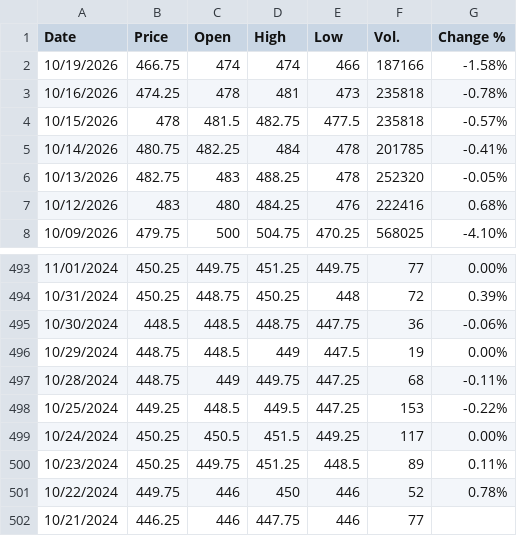
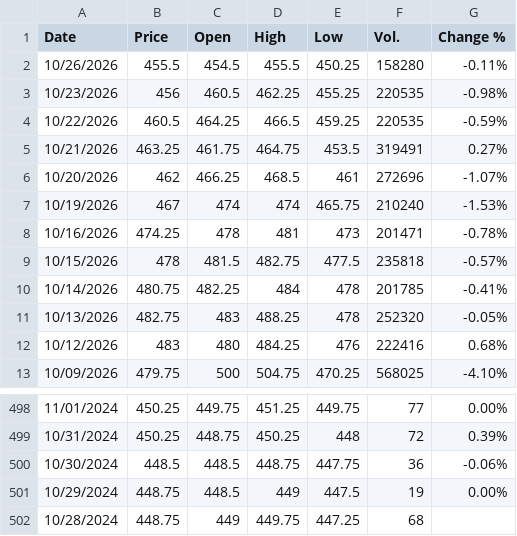
Before and after one commit to jfinfer1/lakefront-briefings, a CSV file: history/corn_ZCZ26.csv, drawn as a sheet; only a part is shown, gaps mark what is left out.

```diff
--- a/history/corn_ZCZ26.csv
+++ b/history/corn_ZCZ26.csv
@@ -1,4 +1,9 @@
 "Date","Price","Open","High","Low","Vol.","Change %"
-"10/19/2026","466.75","474","474","466","187166","-1.58%"
-"10/16/2026","474.25","478","481","473","235818","-0.78%"
+"10/26/2026","455.5","454.5","455.5","450.25","158280","-0.11%"
+"10/23/2026","456","460.5","462.25","455.25","220535","-0.98%"
+"10/22/2026","460.5","464.25","466.5","459.25","220535","-0.59%"
+"10/21/2026","463.25","461.75","464.75","453.5","319491","0.27%"
+"10/20/2026","462","466.25","468.5","461","272696","-1.07%"
+"10/19/2026","467","474","474","465.75","210240","-1.53%"
+"10/16/2026","474.25","478","481","473","201471","-0.78%"
 "10/15/2026","478","481.5","482.75","477.5","235818","-0.57%"
@@ -496,7 +501,2 @@
 "10/29/2024","448.75","448.5","449","447.5","19","0.00%"
-"10/28/2024","448.75","449","449.75","447.25","68","-0.11%"
-"10/25/2024","449.25","448.5","449.5","447.25","153","-0.22%"
-"10/24/2024","450.25","450.5","451.5","449.25","117","0.00%"
-"10/23/2024","450.25","449.75","451.25","448.5","89","0.11%"
-"10/22/2024","449.75","446","450","446","52","0.78%"
-"10/21/2024","446.25","446","447.75","446","77",""
+"10/28/2024","448.75","449","449.75","447.25","68",""
```
Also changed, not shown: history/soybeans_ZSX26.csv, history/wheat_ZWZ26.csv, 1 other file.
